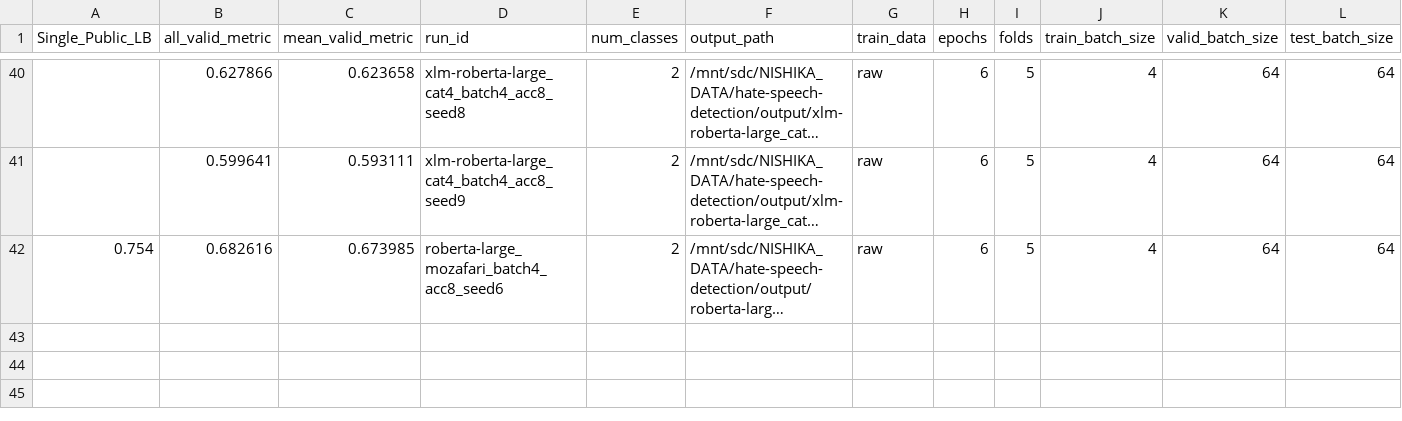
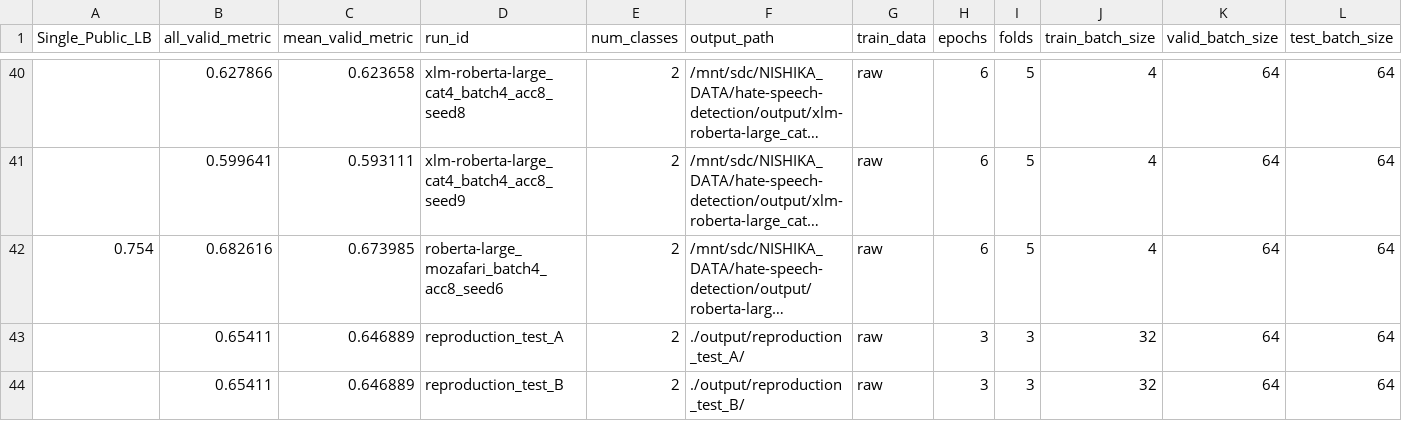
Before and after one commit to gucci-san/hate-speech-detection, a CSV file: experiment/experiment_log.csv, drawn as a sheet; only a part is shown, gaps mark what is left out; long unchanged cells end in …; rows hold the shown columns only; the diff names each change by its address in the sheet, - before the commit and + after, or states it on an @@ line.

Commit message:
[CHECK] jumanppを入れたらnlp-wasedaも動いた

```diff
--- a/experiment/experiment_log.csv
+++ b/experiment/experiment_log.csv
+row 43:  | 0.65411 | 0.646889 | reproduction_test_A | 2 | ./output/reproduction_test_A/ | raw | 3 | 3 | 32 | 64 | 64
+row 44:  | 0.65411 | 0.646889 | reproduction_test_B | 2 | ./output/reproduction_test_B/ | raw | 3 | 3 | 32 | 64 | 64
```
Also changed, not shown: 1 other file.
